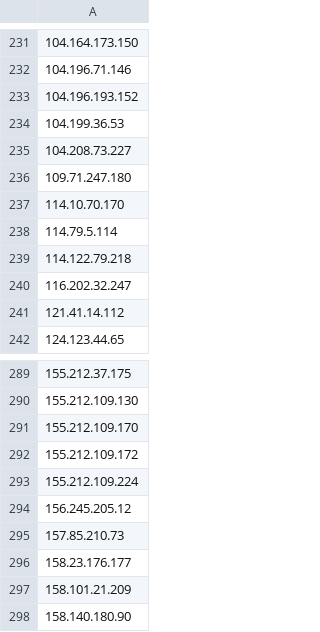
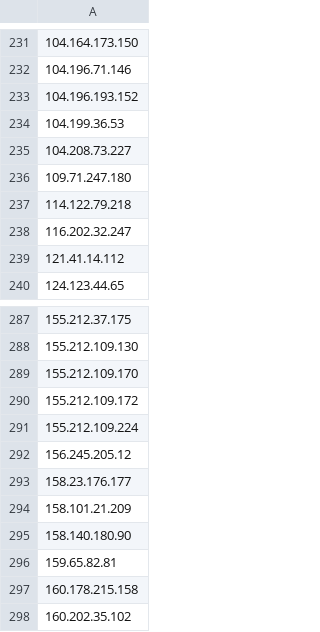
Before and after one commit to blawoblowa/blackened, a CSV file: ip_list.csv, drawn as a sheet; only a part is shown, gaps mark what is left out; the shorter side is filled out with more unchanged rows.

Commit message:
Remove IP from intelligence list (Total: 383 IPs - 2026-10-20 16:29:00)

```diff
--- a/ip_list.csv
+++ b/ip_list.csv
@@ -236,4 +236,2 @@
 109.71.247.180
-114.10.70.170
-114.79.5.114
 114.122.79.218
@@ -294,3 +292,2 @@
 156.245.205.12
-157.85.210.73
 158.23.176.177
```
Also changed, not shown: 2 other files.
